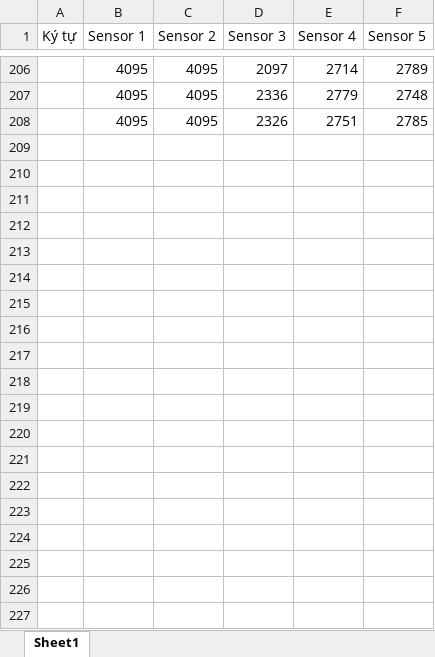
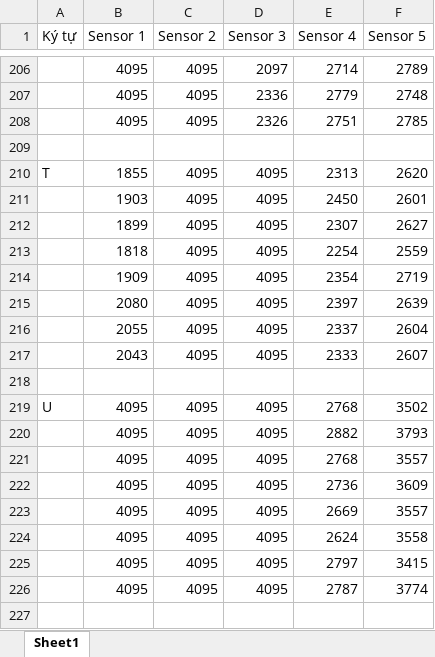
Before and after one commit to thiepcong/BTL-Lap-Trinh-Nhung, an Excel workbook: test_flex_sensor/datatest.xlsx, sheet Sheet1, drawn as a sheet; only a part is shown, gaps mark what is left out; values as stored, in another font and other column widths than the file's, no borders; the diff covers the shown part only; the diff names each change by its address in the sheet, - before the commit and + after, or states it on an @@ line.

```diff
--- a/test_flex_sensor/datatest.xlsx (sheet Sheet1)
+++ b/test_flex_sensor/datatest.xlsx (sheet Sheet1)
+row 209: (empty)
+row 210: T | 1855 | 4095 | 4095 | 2313 | 2620
+row 211:  | 1903 | 4095 | 4095 | 2450 | 2601
+row 212:  | 1899 | 4095 | 4095 | 2307 | 2627
+row 213:  | 1818 | 4095 | 4095 | 2254 | 2559
+row 214:  | 1909 | 4095 | 4095 | 2354 | 2719
+row 215:  | 2080 | 4095 | 4095 | 2397 | 2639
+row 216:  | 2055 | 4095 | 4095 | 2337 | 2604
+row 217:  | 2043 | 4095 | 4095 | 2333 | 2607
+row 218: (empty)
+row 219: U | 4095 | 4095 | 4095 | 2768 | 3502
+row 220:  | 4095 | 4095 | 4095 | 2882 | 3793
+row 221:  | 4095 | 4095 | 4095 | 2768 | 3557
+row 222:  | 4095 | 4095 | 4095 | 2736 | 3609
+row 223:  | 4095 | 4095 | 4095 | 2669 | 3557
+row 224:  | 4095 | 4095 | 4095 | 2624 | 3558
+row 225:  | 4095 | 4095 | 4095 | 2797 | 3415
+row 226:  | 4095 | 4095 | 4095 | 2787 | 3774
+row 227: (empty)
```
Also changed, not shown: 53 added rows elsewhere in this sheet, 1 other file.
